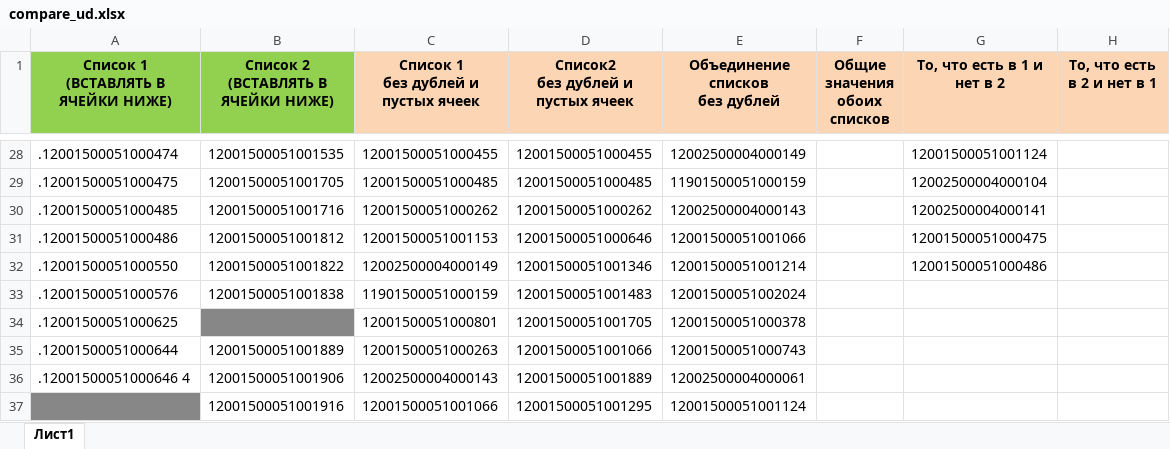
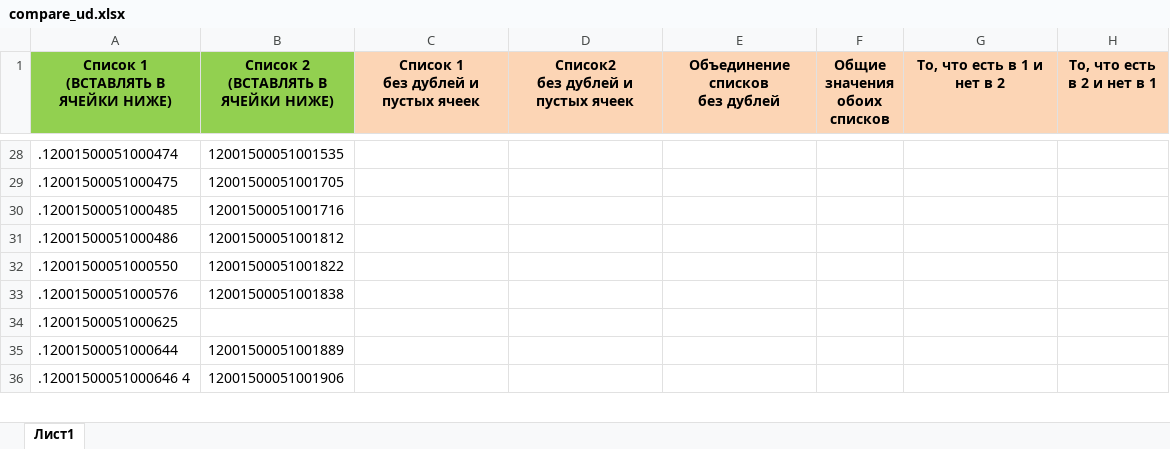
Before and after one commit to vnoook/compare_ud, an Excel workbook: compare_ud.xlsx, sheet Лист1, drawn as a sheet; only a part is shown, gaps mark what is left out; values as stored, in another font and other column widths than the file's, no borders; removed rows and columns are numbered as before the commit, all else as after; the diff covers the shown part only; the diff names each change by its address in the sheet, - before the commit and + after, or states it on an @@ line.

Commit message:
v1.6.2 сортировать множества И сделать удаление сначала точек, потом проверить есть ли пробелы а после них символы

```diff
--- a/compare_ud.xlsx (sheet Лист1)
+++ b/compare_ud.xlsx (sheet Лист1)
-C28: 12001500051000455
+C28: (empty)
-D28: 12001500051000455
+D28: (empty)
-E28 (Объединение списков без дублей): 12002500004000149
+E28 (Объединение списков без дублей): (empty)
-G28 (То, что есть в 1 и нет в 2): 12001500051001124
+G28 (То, что есть в 1 и нет в 2): (empty)
-C29: 12001500051000485
+C29: (empty)
-D29: 12001500051000485
+D29: (empty)
-E29 (Объединение списков без дублей): 11901500051000159
+E29 (Объединение списков без дублей): (empty)
-G29 (То, что есть в 1 и нет в 2): 12002500004000104
+G29 (То, что есть в 1 и нет в 2): (empty)
-C30: 12001500051000262
+C30: (empty)
-D30: 12001500051000262
+D30: (empty)
-E30 (Объединение списков без дублей): 12002500004000143
+E30 (Объединение списков без дублей): (empty)
-G30 (То, что есть в 1 и нет в 2): 12002500004000141
+G30 (То, что есть в 1 и нет в 2): (empty)
-C31: 12001500051001153
+C31: (empty)
-D31: 12001500051000646
+D31: (empty)
-E31 (Объединение списков без дублей): 12001500051001066
+E31 (Объединение списков без дублей): (empty)
-G31 (То, что есть в 1 и нет в 2): 12001500051000475
+G31 (То, что есть в 1 и нет в 2): (empty)
-C32: 12002500004000149
+C32: (empty)
-D32: 12001500051001346
+D32: (empty)
-E32 (Объединение списков без дублей): 12001500051001214
+E32 (Объединение списков без дублей): (empty)
-G32 (То, что есть в 1 и нет в 2): 12001500051000486
+G32 (То, что есть в 1 и нет в 2): (empty)
-C33: 11901500051000159
+C33: (empty)
-D33: 12001500051001483
+D33: (empty)
-E33 (Объединение списков без дублей): 12001500051002024
+E33 (Объединение списков без дублей): (empty)
-row 34: .12001500051000625 |  | 12001500051000801 | 12001500051001705 | 12001500051000378
+row 34: .12001500051000625
-C35: 12001500051000263
+C35: (empty)
-D35: 12001500051001066
+D35: (empty)
-E35 (Объединение списков без дублей): 12001500051000743
+E35 (Объединение списков без дублей): (empty)
-C36: 12002500004000143
+C36: (empty)
-D36: 12001500051001889
+D36: (empty)
-E36 (Объединение списков без дублей): 12002500004000061
+E36 (Объединение списков без дублей): (empty)
-row 37:  | 12001500051001916 | 12001500051001066 | 12001500051001295 | 12001500051001124
```
Also changed, not shown: 27 added rows, 48 removed rows, 29 edited cells and cell formats elsewhere in this sheet, 1 other file.
